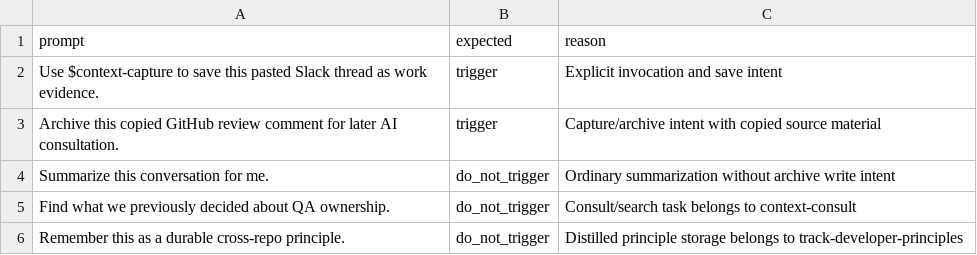
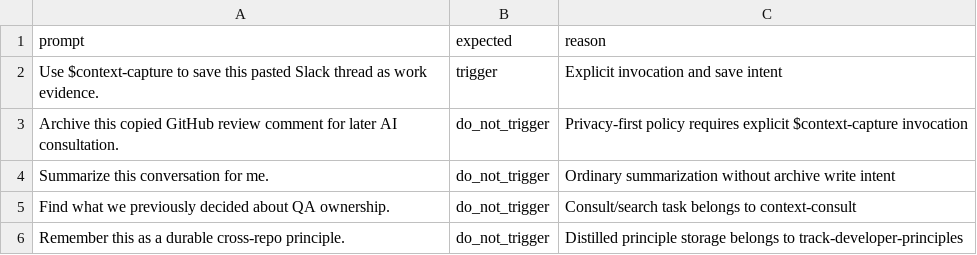
Before and after one commit to muhiro12/codex-skills, a CSV file: context-capture/references/trigger-prompts.csv, drawn as a sheet.

```diff
--- a/context-capture/references/trigger-prompts.csv
+++ b/context-capture/references/trigger-prompts.csv
@@ -2,3 +2,3 @@ prompt,expected,reason
 "Use $context-capture to save this pasted Slack thread as work evidence.",trigger,"Explicit invocation and save intent"
-"Archive this copied GitHub review comment for later AI consultation.",trigger,"Capture/archive intent with copied source material"
+"Archive this copied GitHub review comment for later AI consultation.",do_not_trigger,"Privacy-first policy requires explicit $context-capture invocation"
 "Summarize this conversation for me.",do_not_trigger,"Ordinary summarization without archive write intent"
```
Also changed, not shown: context-consult/references/trigger-prompts.csv, 15 other files.
